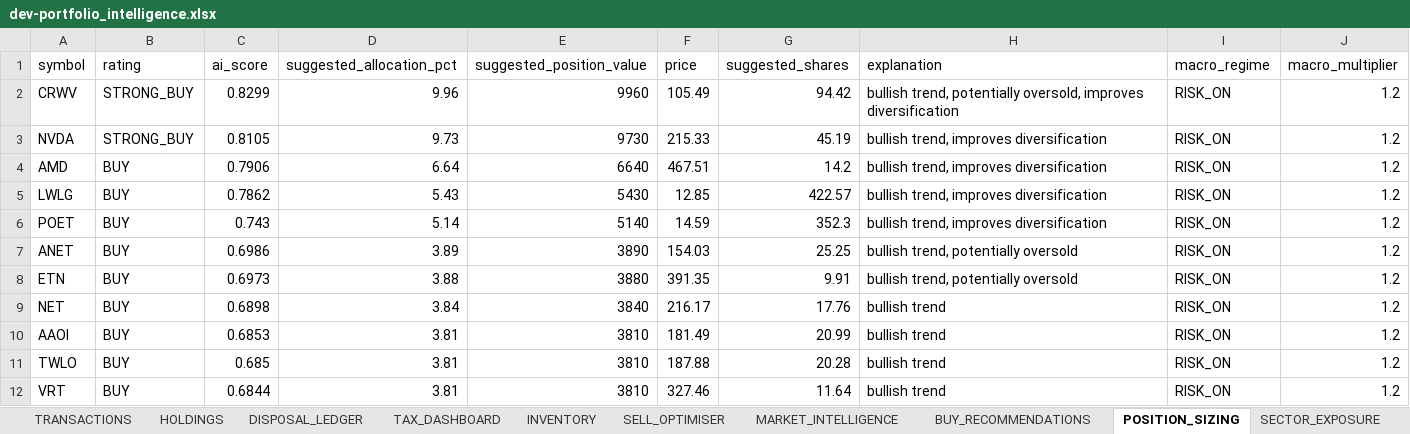
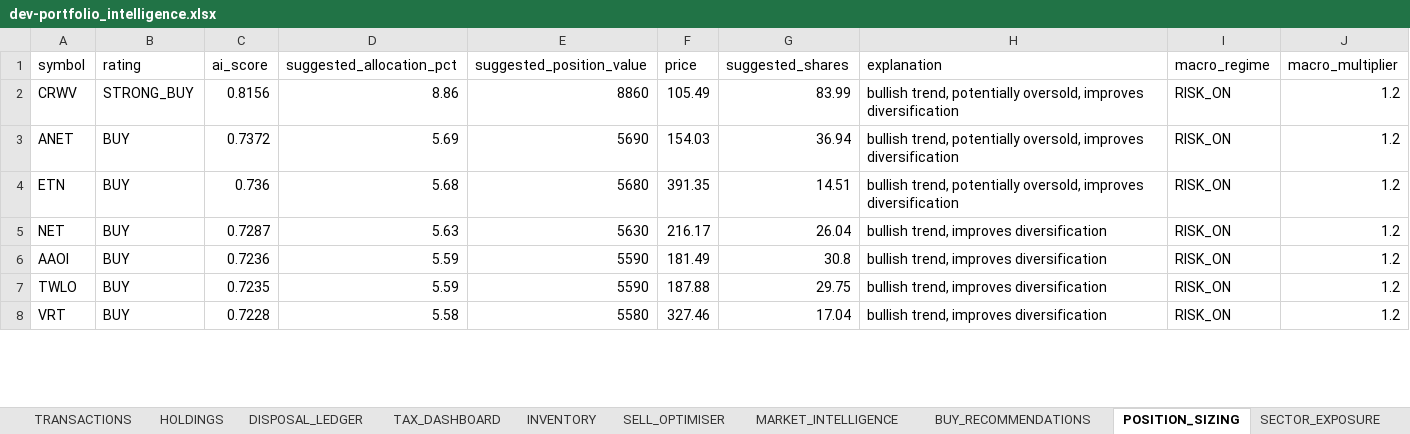
Before and after one commit to husainnatha/tradingsystem, an Excel workbook: data/exports/dev-portfolio_intelligence.xlsx, sheet POSITION_SIZING, drawn as a sheet; only a part is shown; values as stored, in another font and other column widths than the file's, no borders; removed rows and columns are numbered as before the commit, all else as after; the diff covers the shown part only; the diff names each change by its address in the sheet, - before the commit and + after, or states it on an @@ line.

```diff
--- a/data/exports/dev-portfolio_intelligence.xlsx (sheet POSITION_SIZING)
+++ b/data/exports/dev-portfolio_intelligence.xlsx (sheet POSITION_SIZING)
-C2 (ai_score): 0.8299
+C2 (ai_score): 0.8156
-D2 (suggested_allocation_pct): 9.96
+D2 (suggested_allocation_pct): 8.86
-E2 (suggested_position_value): 9960
+E2 (suggested_position_value): 8860
-G2 (suggested_shares): 94.42
+G2 (suggested_shares): 83.99
-row 3: NVDA | STRONG_BUY | 0.8105 | 9.73 | 9730 | 215.33 | 45.19 | bullish trend, improves diversification | RISK_ON | 1.2
-row 4: AMD | BUY | 0.7906 | 6.64 | 6640 | 467.51 | 14.2 | bullish trend, improves diversification | RISK_ON | 1.2
-row 5: LWLG | BUY | 0.7862 | 5.43 | 5430 | 12.85 | 422.57 | bullish trend, improves diversification | RISK_ON | 1.2
-row 6: POET | BUY | 0.743 | 5.14 | 5140 | 14.59 | 352.3 | bullish trend, improves diversification | RISK_ON | 1.2
-C3 (ai_score): 0.6986
+C3 (ai_score): 0.7372
-D3 (suggested_allocation_pct): 3.89
+D3 (suggested_allocation_pct): 5.69
-E3 (suggested_position_value): 3890
+E3 (suggested_position_value): 5690
-G3 (suggested_shares): 25.25
+G3 (suggested_shares): 36.94
-H3:H4 (explanation): …trend, potentially oversold
+H3:H4 (explanation): …trend, potentially oversold, improves diversification
-C4 (ai_score): 0.6973
+C4 (ai_score): 0.736
-D4 (suggested_allocation_pct): 3.88
+D4 (suggested_allocation_pct): 5.68
-E4 (suggested_position_value): 3880
+E4 (suggested_position_value): 5680
-G4 (suggested_shares): 9.91
+G4 (suggested_shares): 14.51
-C5 (ai_score): 0.6898
+C5 (ai_score): 0.7287
-D5 (suggested_allocation_pct): 3.84
+D5 (suggested_allocation_pct): 5.63
-E5 (suggested_position_value): 3840
+E5 (suggested_position_value): 5630
-G5 (suggested_shares): 17.76
+G5 (suggested_shares): 26.04
-H5:H8 (explanation): bullish trend
+H5:H8 (explanation): bullish trend, improves diversification
-C6 (ai_score): 0.6853
+C6 (ai_score): 0.7236
-D6:D7 (suggested_allocation_pct): 3.81
+D6:D7 (suggested_allocation_pct): 5.59
-E6:E7 (suggested_position_value): 3810
+E6:E7 (suggested_position_value): 5590
-G6 (suggested_shares): 20.99
+G6 (suggested_shares): 30.8
-C7 (ai_score): 0.685
+C7 (ai_score): 0.7235
-G7 (suggested_shares): 20.28
+G7 (suggested_shares): 29.75
-C8 (ai_score): 0.6844
+C8 (ai_score): 0.7228
-D8 (suggested_allocation_pct): 3.81
+D8 (suggested_allocation_pct): 5.58
-E8 (suggested_position_value): 3810
+E8 (suggested_position_value): 5580
-G8 (suggested_shares): 11.64
+G8 (suggested_shares): 17.04
```
Also changed, not shown: 19 added rows, 15 removed rows and 282 edited cells elsewhere in this sheet, sheet MARKET_INTELLIGENCE, sheet BUY_RECOMMENDATIONS, sheet INVENTORY, sheet STRATEGY_COMPARISON, sheet TRANSACTIONS, sheet SELL_OPTIMISER, 4 more sheets, 9 other files.
